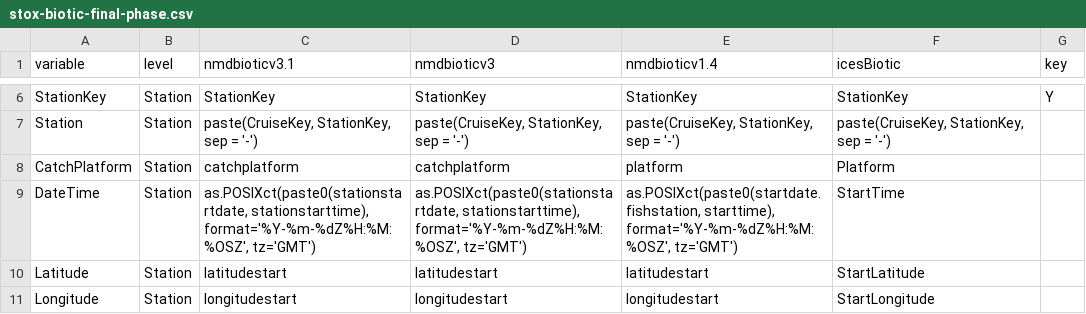
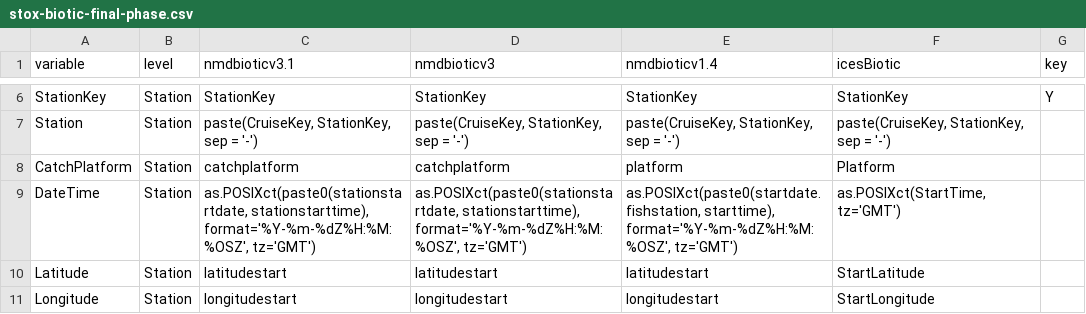
Before and after one commit to StoXProject/RstoxData, a CSV file: data-raw/stox-biotic-final-phase.csv, drawn as a sheet; only a part is shown, gaps mark what is left out.

Commit message:
stoxBioticObject: Fix DateTime column from ICES Biotic has a different class compared to the one from NMD Biotic

```diff
--- a/data-raw/stox-biotic-final-phase.csv
+++ b/data-raw/stox-biotic-final-phase.csv
@@ -8,3 +8,3 @@ Station,Station,"paste(CruiseKey, StationKey, sep = '-')","paste(CruiseKey, Stat
 CatchPlatform,Station,catchplatform,catchplatform,platform,Platform,
-DateTime,Station,"as.POSIXct(paste0(stationstartdate, stationstarttime), format='%Y-%m-%dZ%H:%M:%OSZ', tz='GMT')","as.POSIXct(paste0(stationstartdate, stationstarttime), format='%Y-%m-%dZ%H:%M:%OSZ', tz='GMT')","as.POSIXct(paste0(startdate.fishstation, starttime), format='%Y-%m-%dZ%H:%M:%OSZ', tz='GMT')",StartTime,
+DateTime,Station,"as.POSIXct(paste0(stationstartdate, stationstarttime), format='%Y-%m-%dZ%H:%M:%OSZ', tz='GMT')","as.POSIXct(paste0(stationstartdate, stationstarttime), format='%Y-%m-%dZ%H:%M:%OSZ', tz='GMT')","as.POSIXct(paste0(startdate.fishstation, starttime), format='%Y-%m-%dZ%H:%M:%OSZ', tz='GMT')","as.POSIXct(StartTime, tz='GMT')",
 Latitude,Station,latitudestart,latitudestart,latitudestart,StartLatitude,
```
Also changed, not shown: 1 other file.
